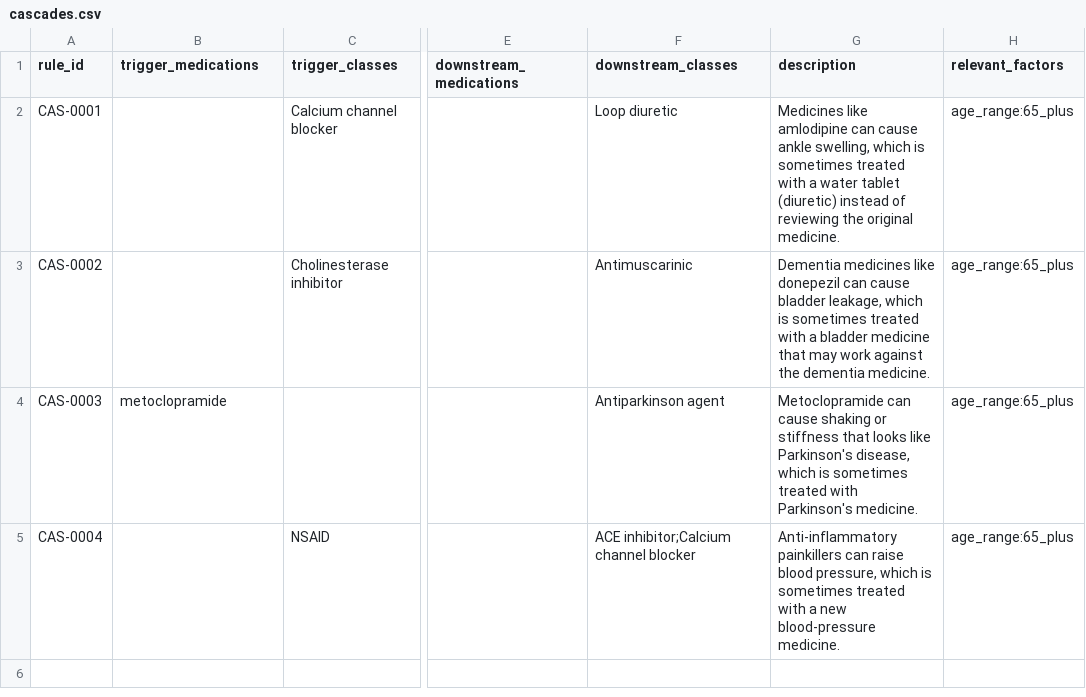
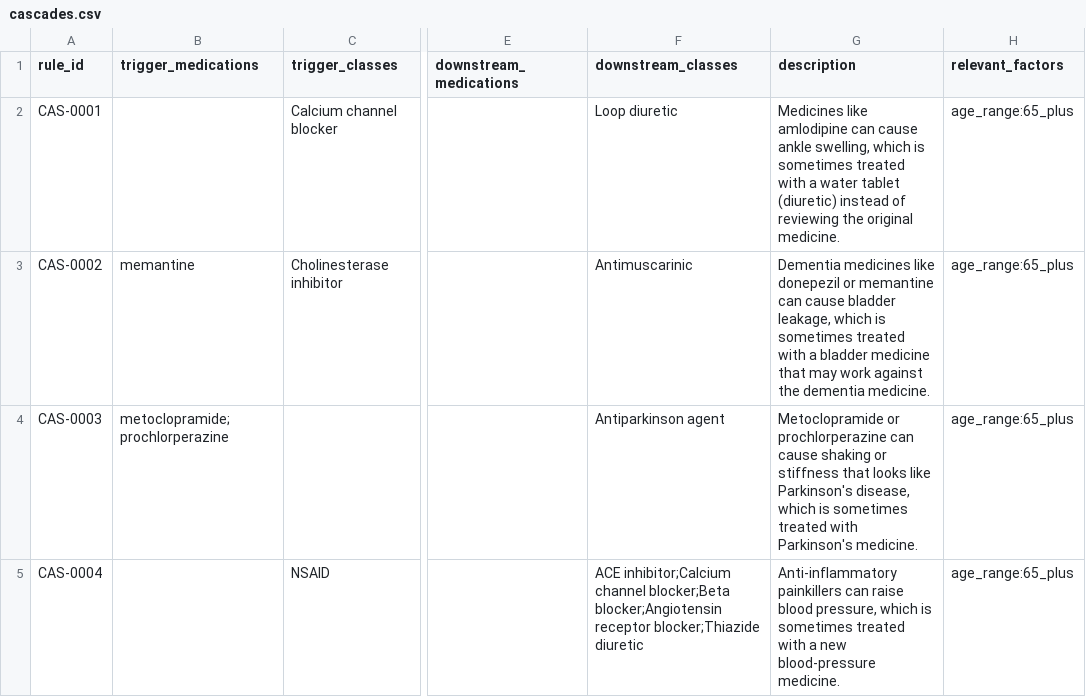
Before and after one commit to ramen-sys/DawaWala, a CSV file: knowledge_base/data/cascades.csv, drawn as a sheet; only a part is shown, gaps mark what is left out; the diff names each change by its address in the sheet, - before the commit and + after, or states it on an @@ line.

```diff
--- a/knowledge_base/data/cascades.csv
+++ b/knowledge_base/data/cascades.csv
-B3 (trigger_medications): (empty)
+B3 (trigger_medications): memantine
-G3 (description): …like donepezil can cause…
+G3 (description): …like donepezil or memantine can cause…
-B4 (trigger_medications): metoclopramide
+B4 (trigger_medications): metoclopramide;prochlorperazine
-G4 (description): Metoclopramide can cause…
+G4 (description): Metoclopramide or prochlorperazine can cause…
-F5 (downstream_classes): …inhibitor;Calcium channel blocker
+F5 (downstream_classes): …inhibitor;Calcium channel blocker;Beta blocker;Angiotensin receptor blocker;Thiazide diuretic
```
Also changed, not shown: knowledge_base/data/drug_classes.csv, knowledge_base/data/interactions.csv, 32 other files.
